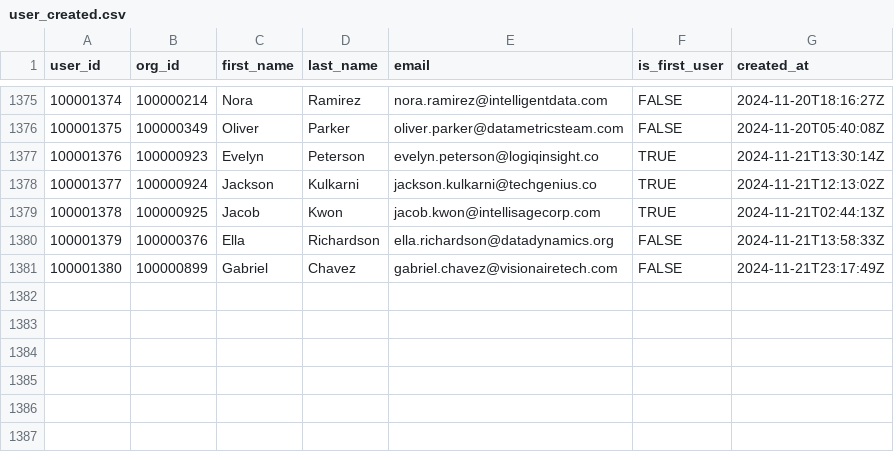
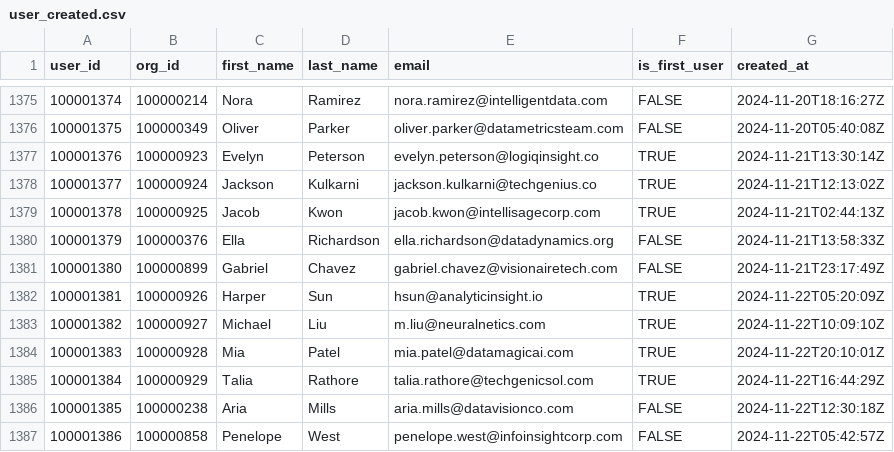
Before and after one commit to datafold/demo, a CSV file: datagen/user_created.csv, drawn as a sheet; only a part is shown, gaps mark what is left out.

Commit message:
New data obtained on Sat Nov 23 00:20:26 UTC 2024

```diff
--- a/datagen/user_created.csv
+++ b/datagen/user_created.csv
@@ -1381 +1381,7 @@ user_id,org_id,first_name,last_name,email,is_first_user,created_at
 100001380,100000899,Gabriel,Chavez,gabriel.chavez@visionairetech.com,FALSE,2024-11-21T23:17:49Z
+100001381,100000926,Harper,Sun,hsun@analyticinsight.io,TRUE,2024-11-22T05:20:09Z
+100001382,100000927,Michael,Liu,m.liu@neuralnetics.com,TRUE,2024-11-22T10:09:10Z
+100001383,100000928,Mia,Patel,mia.patel@datamagicai.com,TRUE,2024-11-22T20:10:01Z
+100001384,100000929,Talia,Rathore,talia.rathore@techgenicsol.com,TRUE,2024-11-22T16:44:29Z
+100001385,100000238,Aria,Mills,aria.mills@datavisionco.com,FALSE,2024-11-22T12:30:18Z
+100001386,100000858,Penelope,West,penelope.west@infoinsightcorp.com,FALSE,2024-11-22T05:42:57Z
```
Also changed, not shown: datagen/feature_used.csv, datagen/feature_used_broken.csv, 12 other files.
